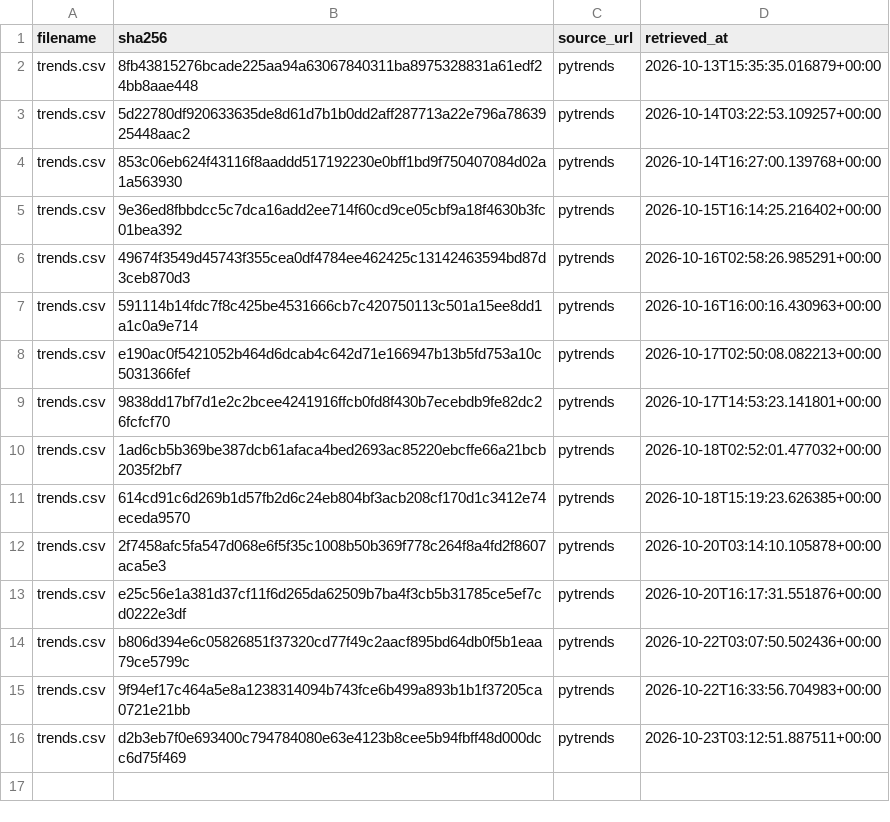
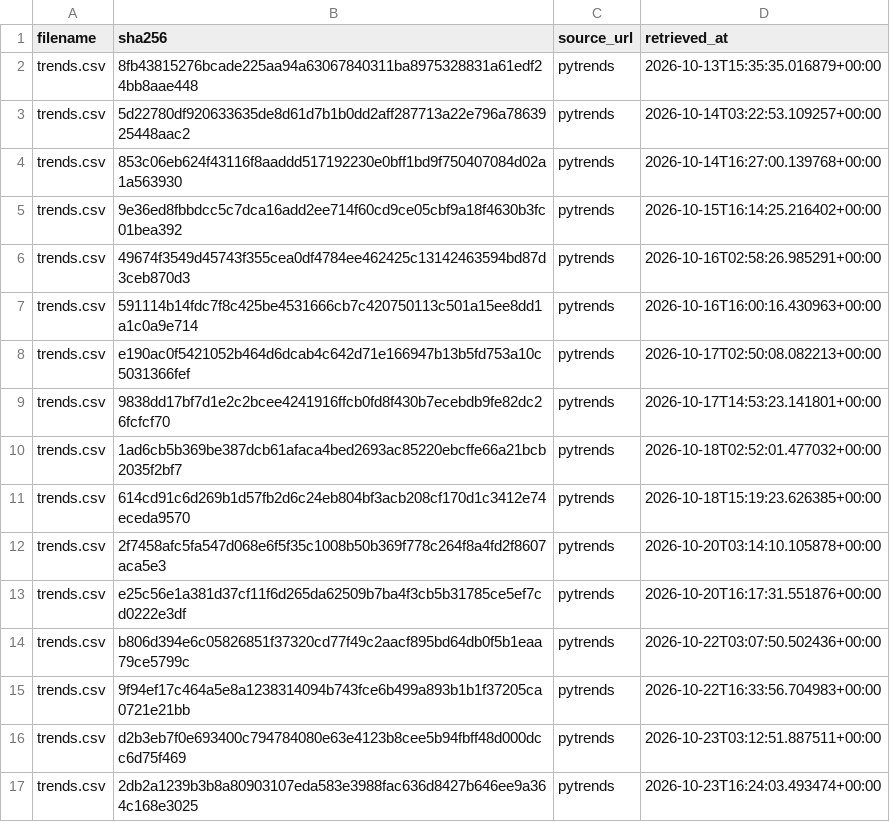
Before and after one commit to tienspz/AICOR, a CSV file: data/raw/trends/manifest.csv, drawn as a sheet.

```diff
--- a/data/raw/trends/manifest.csv
+++ b/data/raw/trends/manifest.csv
@@ -16 +16,2 @@ trends.csv,9f94ef17c464a5e8a1238314094b743fce6b499a893b1b1f37205ca0721e21bb,pytr
 trends.csv,d2b3eb7f0e693400c794784080e63e4123b8cee5b94fbff48d000dcc6d75f469,pytrends,2026-10-23T03:12:51.887511+00:00
+trends.csv,2db2a1239b3b8a80903107eda583e3988fac636d8427b646ee9a364c168e3025,pytrends,2026-10-23T16:24:03.493474+00:00
```
Also changed, not shown: data/processed/google_trends_quarterly.csv, data/raw/trends/trends.csv, 1 other file.
